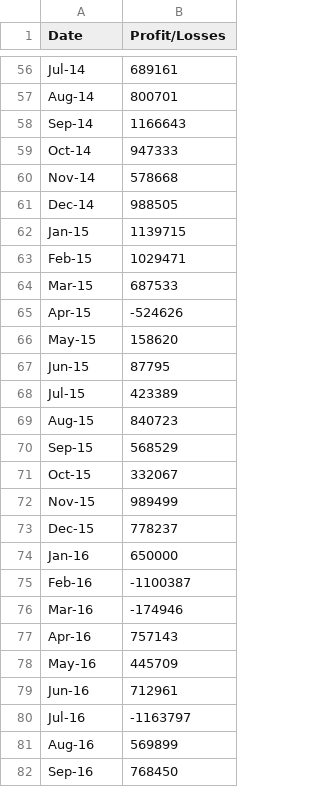
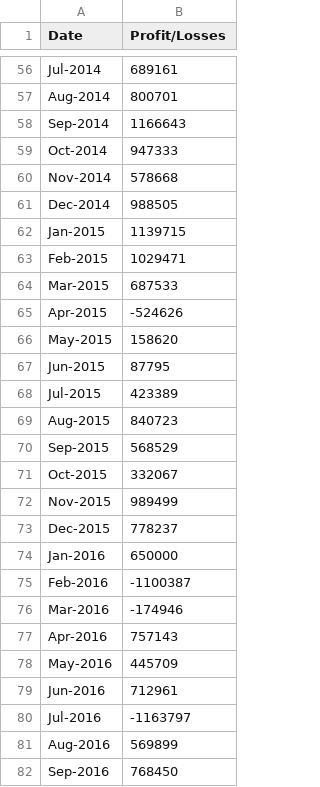
Before and after one commit to jennisvicente/python-challenge, a CSV file: PyBank/budget_data.csv, drawn as a sheet; only a part is shown, gaps mark what is left out; the diff covers the shown part only; the diff names each change by its address in the sheet, - before the commit and + after, or states it on an @@ line.

```diff
--- a/PyBank/budget_data.csv
+++ b/PyBank/budget_data.csv
-A56 (Date): Jul-14
+A56 (Date): Jul-2014
-A57 (Date): Aug-14
+A57 (Date): Aug-2014
-A58 (Date): Sep-14
+A58 (Date): Sep-2014
-A59 (Date): Oct-14
+A59 (Date): Oct-2014
-A60 (Date): Nov-14
+A60 (Date): Nov-2014
-A61 (Date): Dec-14
+A61 (Date): Dec-2014
-A62 (Date): Jan-15
+A62 (Date): Jan-2015
-A63 (Date): Feb-15
+A63 (Date): Feb-2015
-A64 (Date): Mar-15
+A64 (Date): Mar-2015
-A65 (Date): Apr-15
+A65 (Date): Apr-2015
-A66 (Date): May-15
+A66 (Date): May-2015
-A67 (Date): Jun-15
+A67 (Date): Jun-2015
-A68 (Date): Jul-15
+A68 (Date): Jul-2015
-A69 (Date): Aug-15
+A69 (Date): Aug-2015
-A70 (Date): Sep-15
+A70 (Date): Sep-2015
-A71 (Date): Oct-15
+A71 (Date): Oct-2015
-A72 (Date): Nov-15
+A72 (Date): Nov-2015
-A73 (Date): Dec-15
+A73 (Date): Dec-2015
-A74 (Date): Jan-16
+A74 (Date): Jan-2016
-A75 (Date): Feb-16
+A75 (Date): Feb-2016
-A76 (Date): Mar-16
+A76 (Date): Mar-2016
-A77 (Date): Apr-16
+A77 (Date): Apr-2016
-A78 (Date): May-16
+A78 (Date): May-2016
-A79 (Date): Jun-16
+A79 (Date): Jun-2016
-A80 (Date): Jul-16
+A80 (Date): Jul-2016
-A81 (Date): Aug-16
+A81 (Date): Aug-2016
-A82 (Date): Sep-16
+A82 (Date): Sep-2016
```
Also changed, not shown: 59 edited cells elsewhere in this file, 9 other files.
